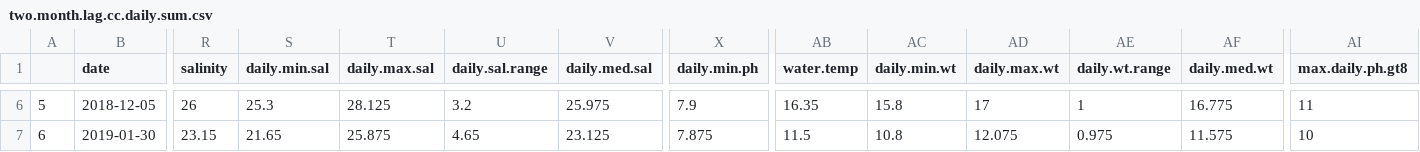
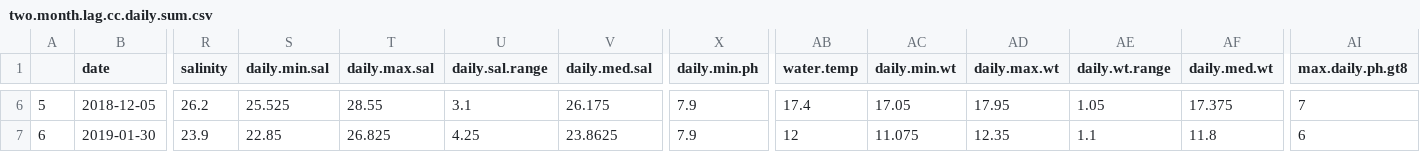
Before and after one commit to Cmwegener/thesis, a CSV file: data/environmental/daily_summaries/two_month_lag/two.month.lag.cc.daily.sum.csv, drawn as a sheet; only a part is shown, gaps mark what is left out; the diff covers the shown part only; the diff names each change by its address in the sheet, - before the commit and + after, or states it on an @@ line.

```diff
--- a/data/environmental/daily_summaries/two_month_lag/two.month.lag.cc.daily.sum.csv
+++ b/data/environmental/daily_summaries/two_month_lag/two.month.lag.cc.daily.sum.csv
-R6 (salinity): 26
+R6 (salinity): 26.2
-S6 (daily.min.sal): 25.3
+S6 (daily.min.sal): 25.525
-T6 (daily.max.sal): 28.125
+T6 (daily.max.sal): 28.55
-U6 (daily.sal.range): 3.2
+U6 (daily.sal.range): 3.1
-V6 (daily.med.sal): 25.975
+V6 (daily.med.sal): 26.175
-AB6 (water.temp): 16.35
+AB6 (water.temp): 17.4
-AC6 (daily.min.wt): 15.8
+AC6 (daily.min.wt): 17.05
-AD6 (daily.max.wt): 17
+AD6 (daily.max.wt): 17.95
-AE6 (daily.wt.range): 1
+AE6 (daily.wt.range): 1.05
-AF6 (daily.med.wt): 16.775
+AF6 (daily.med.wt): 17.375
-AI6 (max.daily.ph.gt8): 11
+AI6 (max.daily.ph.gt8): 7
-R7 (salinity): 23.15
+R7 (salinity): 23.9
-S7 (daily.min.sal): 21.65
+S7 (daily.min.sal): 22.85
-T7 (daily.max.sal): 25.875
+T7 (daily.max.sal): 26.825
-U7 (daily.sal.range): 4.65
+U7 (daily.sal.range): 4.25
-V7 (daily.med.sal): 23.125
+V7 (daily.med.sal): 23.8625
-X7 (daily.min.ph): 7.875
+X7 (daily.min.ph): 7.9
-AB7 (water.temp): 11.5
+AB7 (water.temp): 12
-AC7 (daily.min.wt): 10.8
+AC7 (daily.min.wt): 11.075
-AD7 (daily.max.wt): 12.075
+AD7 (daily.max.wt): 12.35
-AE7 (daily.wt.range): 0.975
+AE7 (daily.wt.range): 1.1
-AF7 (daily.med.wt): 11.575
+AF7 (daily.med.wt): 11.8
-AI7 (max.daily.ph.gt8): 10
+AI7 (max.daily.ph.gt8): 6
```
Also changed, not shown: 161 edited cells elsewhere in this file, data/environmental/daily_summaries/two_month_lag/two.month.lag.eos.daily.sum.csv, data/environmental/daily_summaries/two_month_lag/two.month.lag.fp.daily.sum.csv, 1 other file.
